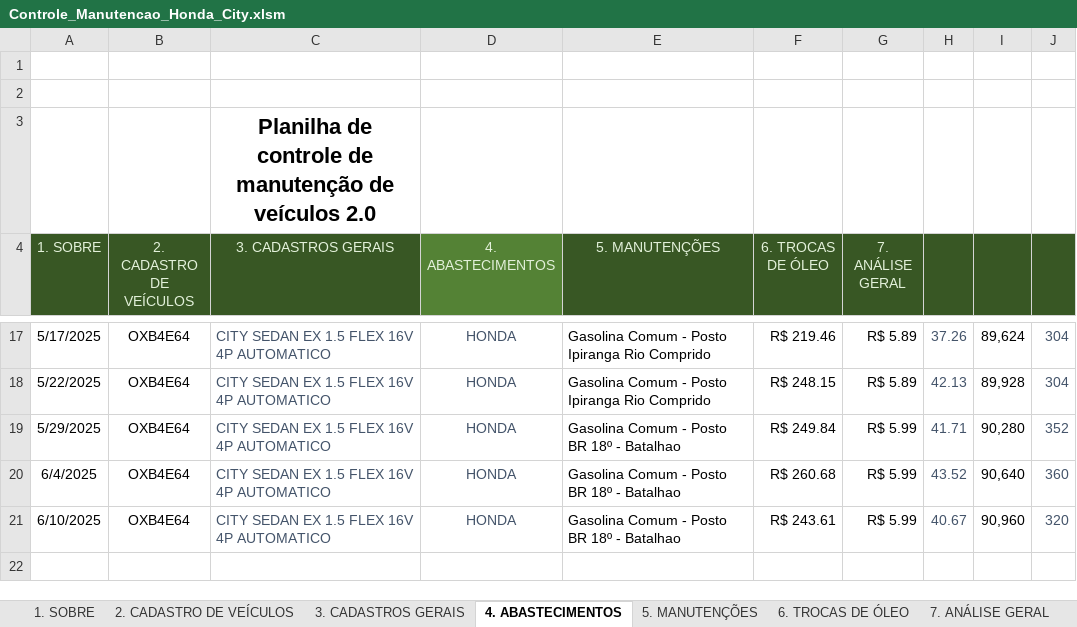
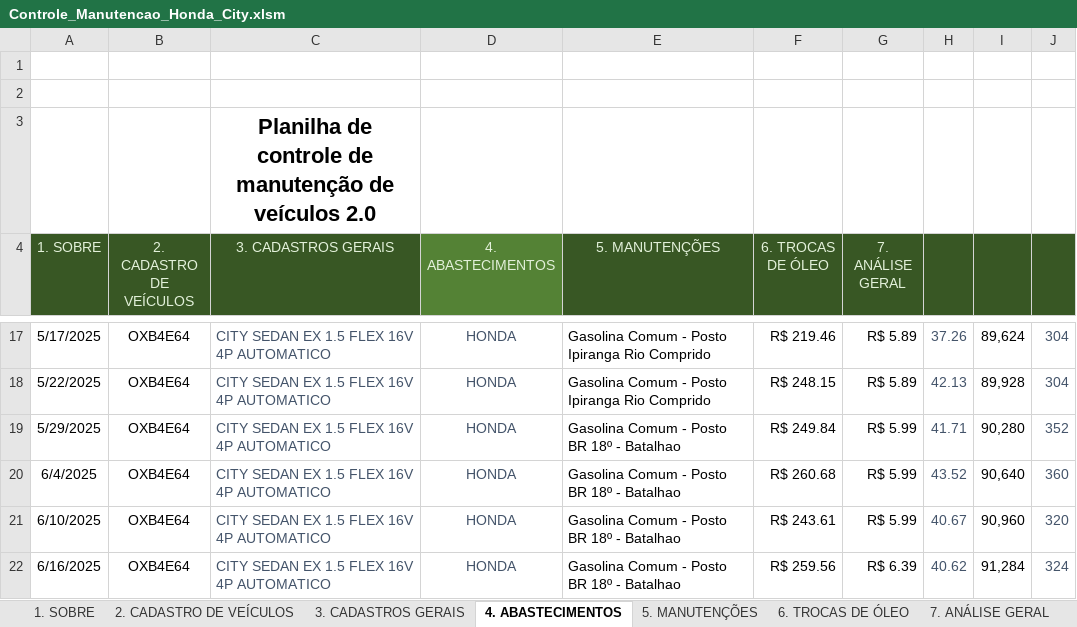
Before and after one commit to marcoskeller/manutencao_veiculo, an Excel workbook: dados/Controle_Manutencao_Honda_City.xlsm, sheet 4. ABASTECIMENTOS, drawn as a sheet; only a part is shown, gaps mark what is left out; values as stored, in another font and other column widths than the file's, no borders; table styles not drawn; the diff names each change by its address in the sheet, - before the commit and + after, or states it on an @@ line.

Commit message:
Atualizacao da Planilha com os Novos Dados de Abastecimento 16-06-2025

```diff
--- a/dados/Controle_Manutencao_Honda_City.xlsm (sheet 4. ABASTECIMENTOS)
+++ b/dados/Controle_Manutencao_Honda_City.xlsm (sheet 4. ABASTECIMENTOS)
+row 22: 6/16/2025 | OXB4E64 | CITY SEDAN EX 1.5 FLEX 16V 4P AUTOMATICO | HONDA | Gasolina Comum - Posto BR 18º - Batalhao | R$ 259.56 | R$ 6.39 | 40.62 | 91,284 | 324
```
Also changed, not shown: sheet 7.1 Abastecimento, charts or pictures.
